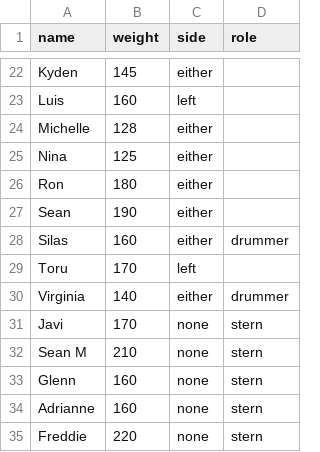
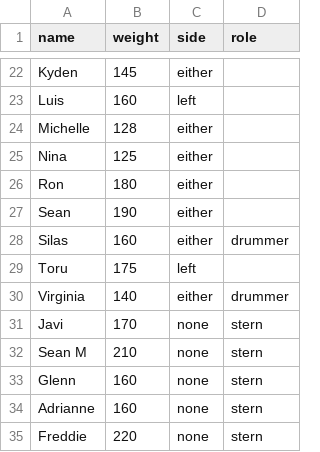
Before and after one commit to varoper/dragonboat-seating, a CSV file: public/rosters/paddlers.csv, drawn as a sheet; only a part is shown, gaps mark what is left out.

```diff
--- a/public/rosters/paddlers.csv
+++ b/public/rosters/paddlers.csv
@@ -28,3 +28,3 @@ Sean,190,either,
 Silas,160,either,drummer
-Toru,170,left,
+Toru,175,left,
 Virginia,140,either,drummer
```
Also changed, not shown: 10 other files.
